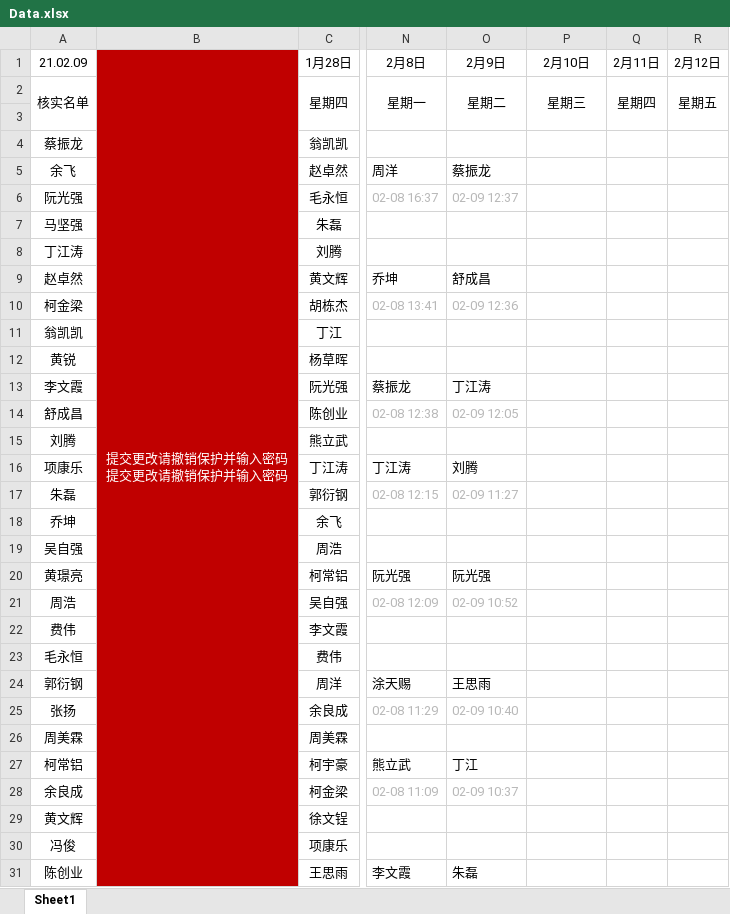
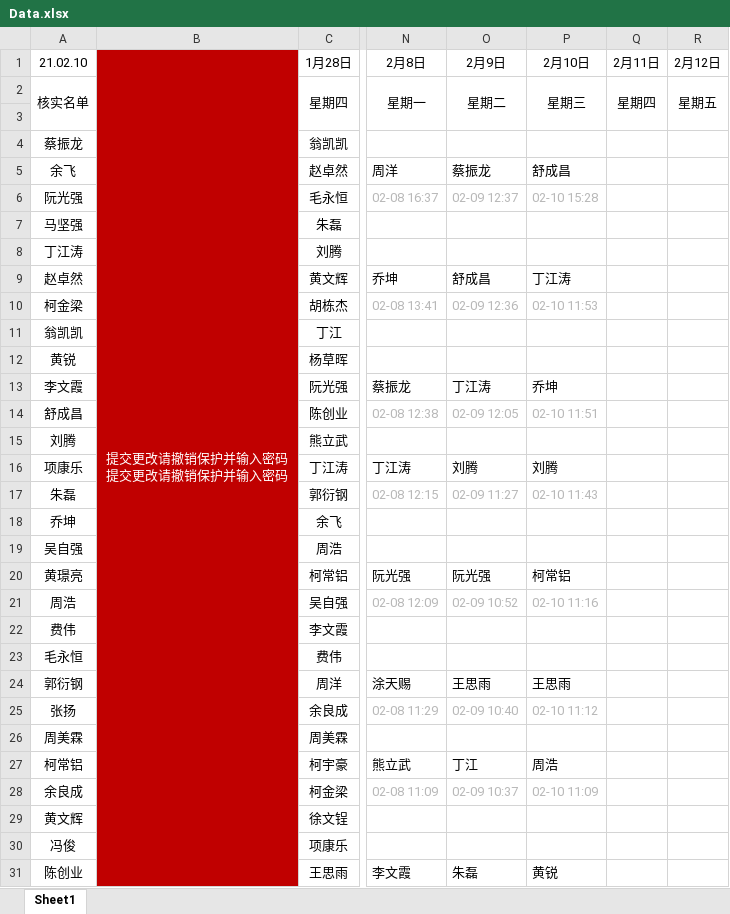
Before and after one commit to Six-6Chen/Excel-Vba, an Excel workbook: 资源/Data.xlsx, sheet Sheet1, drawn as a sheet; only a part is shown, gaps mark what is left out; values as stored, in another font and other column widths than the file's, no borders; charts and pictures not drawn; the diff covers the shown part only; the diff names each change by its address in the sheet, - before the commit and + after, or states it on an @@ line.

Commit message:
Update Data.xlsx

```diff
--- a/资源/Data.xlsx (sheet Sheet1)
+++ b/资源/Data.xlsx (sheet Sheet1)
-A1: 21.02.09
+A1: 21.02.10
-P5 (2月10日): (empty)
+P5 (2月10日): 舒成昌
-P6 (2月10日): (empty)
+P6 (2月10日): 02-10 15:28
-P9 (2月10日): (empty)
+P9 (2月10日): 丁江涛
-P10 (2月10日): (empty)
+P10 (2月10日): 02-10 11:53
-P13 (2月10日): (empty)
+P13 (2月10日): 乔坤
-P14 (2月10日): (empty)
+P14 (2月10日): 02-10 11:51
-P16 (2月10日): (empty)
+P16 (2月10日): 刘腾
-P17 (2月10日): (empty)
+P17 (2月10日): 02-10 11:43
-P20 (2月10日): (empty)
+P20 (2月10日): 柯常铝
-P21 (2月10日): (empty)
+P21 (2月10日): 02-10 11:16
-P24 (2月10日): (empty)
+P24 (2月10日): 王思雨
-P25 (2月10日): (empty)
+P25 (2月10日): 02-10 11:12
-P27 (2月10日): (empty)
+P27 (2月10日): 周浩
-P28 (2月10日): (empty)
+P28 (2月10日): 02-10 11:09
-P31 (2月10日): (empty)
+P31 (2月10日): 黄锐
```
Also changed, not shown: 65 edited cells elsewhere in this sheet, charts or pictures.
